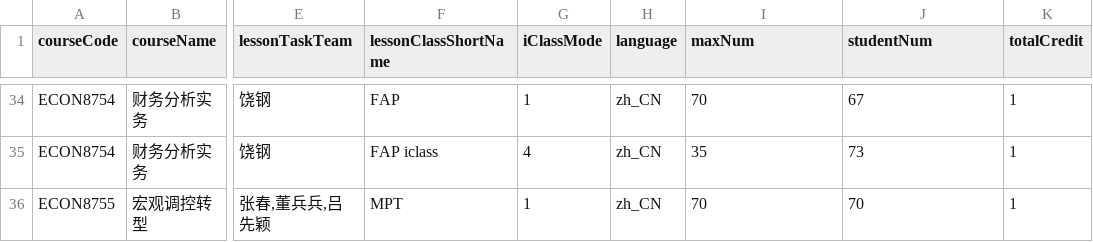
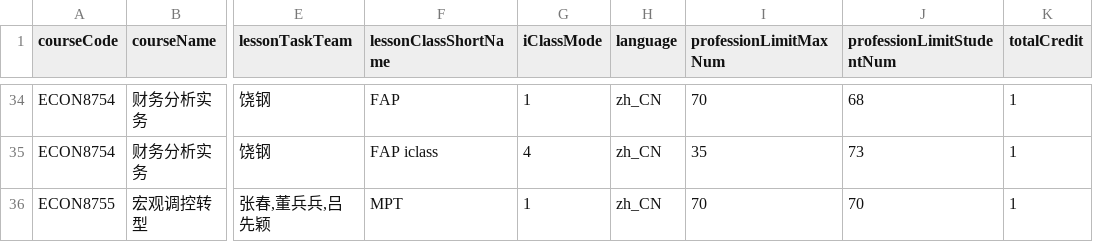
Before and after one commit to larrylinli/course-scheduler, a CSV file: public/course_data.csv, drawn as a sheet; only a part is shown, gaps mark what is left out; the diff covers the shown part only; the diff names each change by its address in the sheet, - before the commit and + after, or states it on an @@ line.

```diff
--- a/public/course_data.csv
+++ b/public/course_data.csv
-I1: maxNum
+I1: professionLimitMaxNum
-J1: studentNum
+J1: professionLimitStudentNum
-J34 (professionLimitStudentNum): 67
+J34 (professionLimitStudentNum): 68
```
Also changed, not shown: 4 added rows, 4 removed rows, 5 moved rows and 11 edited cells elsewhere in this file, 1 other file.
